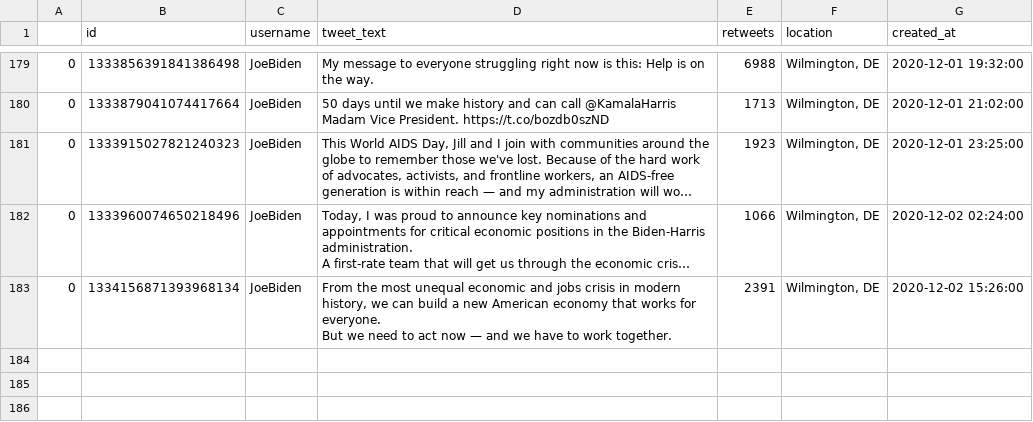
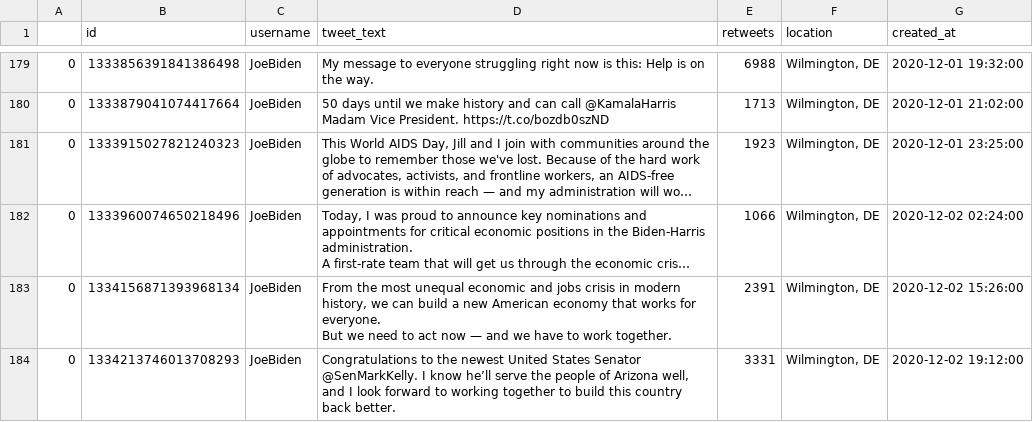
Before and after one commit to joshkraft/daily-candidate-tweets, a CSV file: data/JoeBiden/data.csv, drawn as a sheet; only a part is shown, gaps mark what is left out; long unchanged cells end in …; the diff names each change by its address in the sheet, - before the commit and + after, or states it on an @@ line.

Commit message:
Latest data: Wed Dec  2 20:13:29 UTC 2020

```diff
--- a/data/JoeBiden/data.csv
+++ b/data/JoeBiden/data.csv
+row 184: 0 | 1334213746013708293 | JoeBiden | Congratulations to the newest United States Senator @SenMarkKelly. I know he’ll serve the people of Arizona well, and I look forward to working together to build this country back better. | 3331 | Wilmington, DE | 2020-12-02 19:12:00
```
Also changed, not shown: 1 other file.
